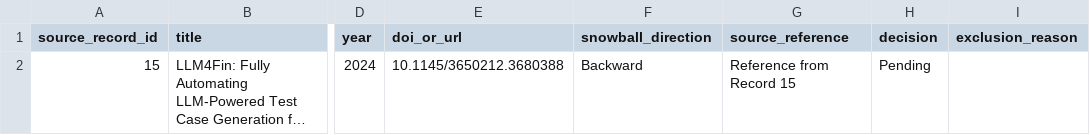
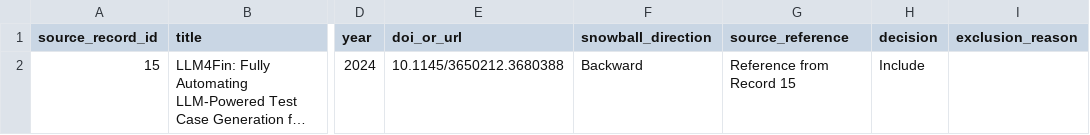
Before and after one commit to khanh2005binhan-spec/RBL-SWT302-11-Group06, a CSV file: nguyen-minh-khanh/SLR/04_snowballing_round1.csv, drawn as a sheet; only a part is shown, gaps mark what is left out; long unchanged cells end in …; the diff names each change by its address in the sheet, - before the commit and + after, or states it on an @@ line.

Commit message:
Include LLM4Fin in snowballing round 1

```diff
--- a/nguyen-minh-khanh/SLR/04_snowballing_round1.csv
+++ b/nguyen-minh-khanh/SLR/04_snowballing_round1.csv
-H2 (decision): Pending
+H2 (decision): Include
```
